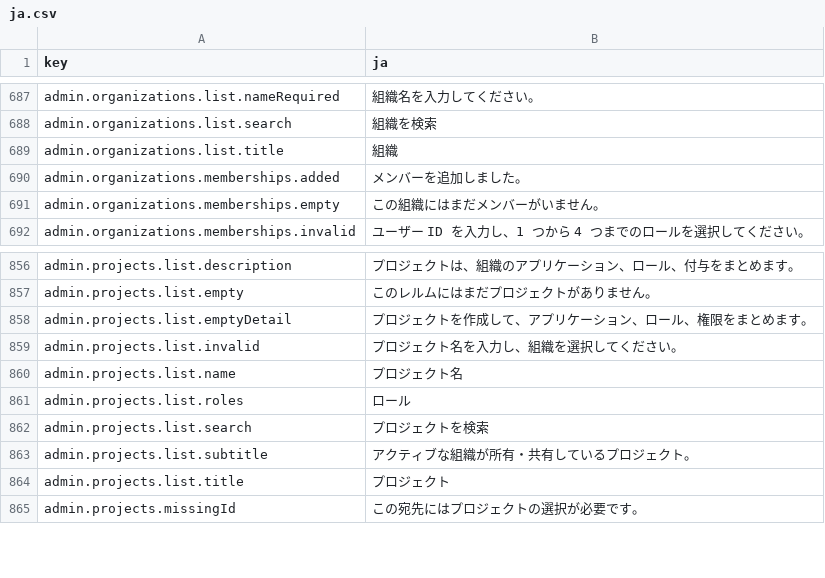
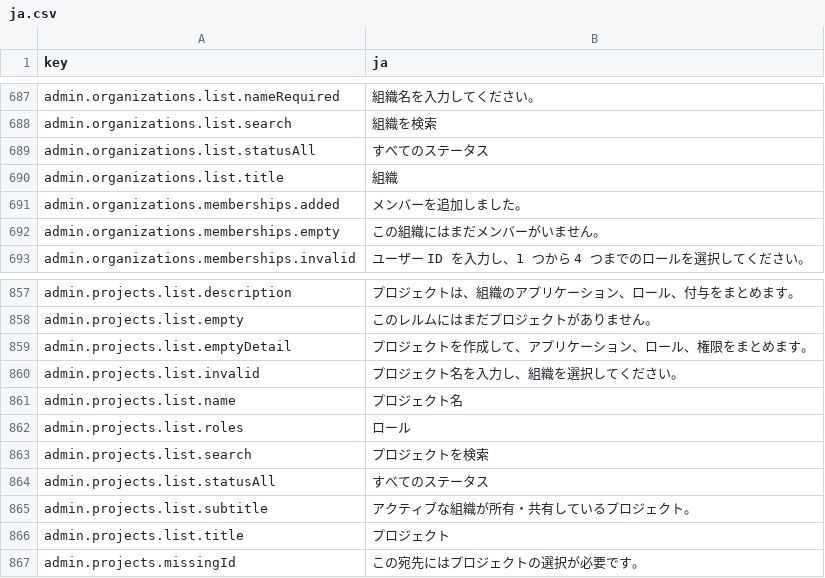
Before and after one commit to david1gp/authworks, a CSV file: public/i18n/ja.csv, drawn as a sheet; only a part is shown, gaps mark what is left out.

Commit message:
feat(admin): wire server search and status filter into project and organization directories

```diff
--- a/public/i18n/ja.csv
+++ b/public/i18n/ja.csv
@@ -688,2 +688,3 @@ admin.organizations.list.nameRequired,組織名を入力してください。
 admin.organizations.list.search,組織を検索
+admin.organizations.list.statusAll,すべてのステータス
 admin.organizations.list.title,組織
@@ -862,2 +863,3 @@ admin.projects.list.roles,ロール
 admin.projects.list.search,プロジェクトを検索
+admin.projects.list.statusAll,すべてのステータス
 admin.projects.list.subtitle,アクティブな組織が所有・共有しているプロジェクト。
```
Also changed, not shown: public/i18n/ar.csv, public/i18n/es.csv, 31 other files.
